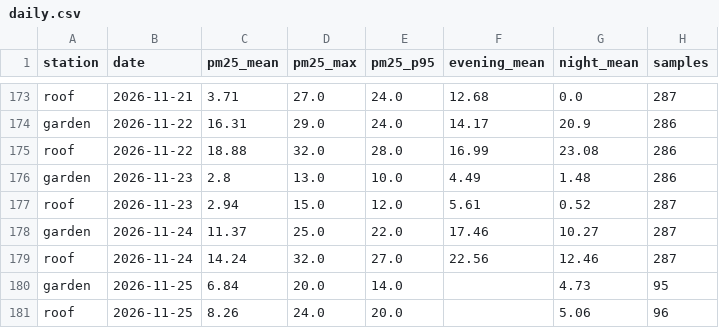
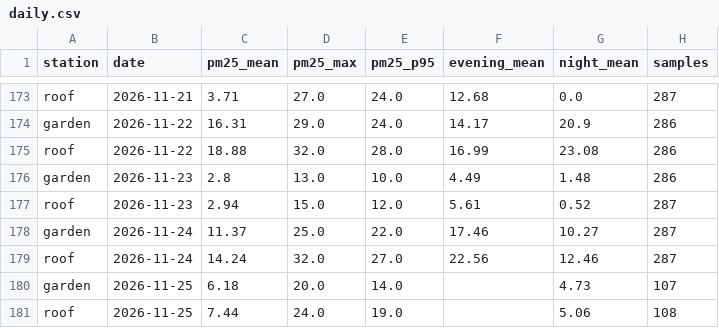
Before and after one commit to TheSpartan1980/aber-valley-air, a CSV file: data/daily.csv, drawn as a sheet; only a part is shown, gaps mark what is left out.

```diff
--- a/data/daily.csv
+++ b/data/daily.csv
@@ -179,3 +179,3 @@ garden,2026-11-24,11.37,25.0,22.0,17.46,10.27,287
 roof,2026-11-24,14.24,32.0,27.0,22.56,12.46,287
-garden,2026-11-25,6.84,20.0,14.0,,4.73,95
-roof,2026-11-25,8.26,24.0,20.0,,5.06,96
+garden,2026-11-25,6.18,20.0,14.0,,4.73,107
+roof,2026-11-25,7.44,24.0,19.0,,5.06,108
```
Also changed, not shown: 4 other files.
